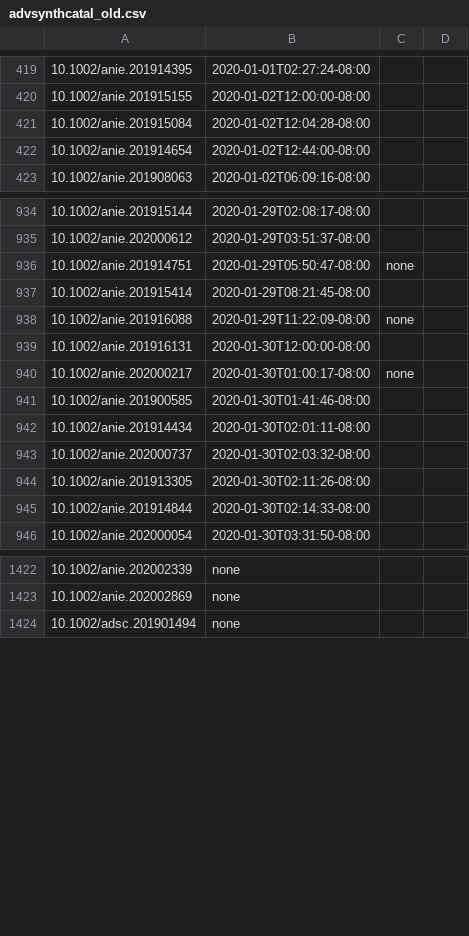
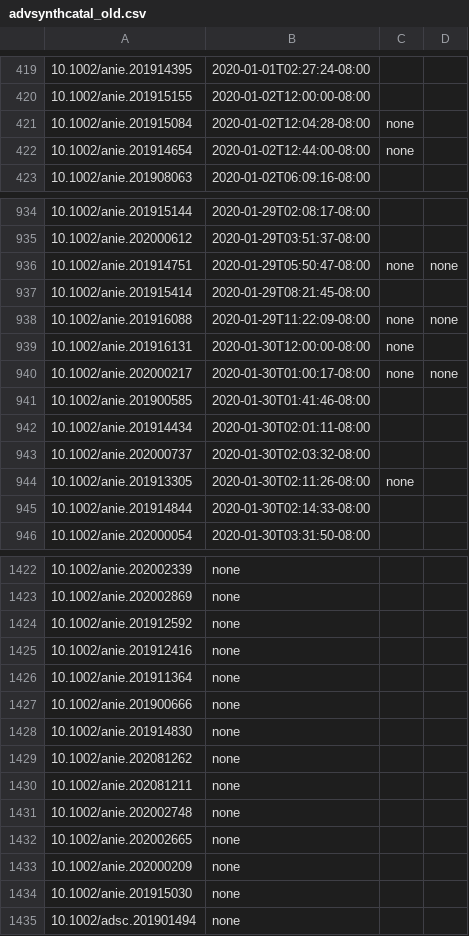
Before and after one commit to supersciencegrl/easy-wiley, a CSV file: advsynthcatal_old.csv, drawn as a sheet; only a part is shown, gaps mark what is left out; the diff covers the shown part only.

```diff
--- a/advsynthcatal_old.csv
+++ b/advsynthcatal_old.csv
@@ -420,4 +420,4 @@
 10.1002/anie.201915155,2020-01-02T12:00:00-08:00
-10.1002/anie.201915084,2020-01-02T12:04:28-08:00
-10.1002/anie.201914654,2020-01-02T12:44:00-08:00
+10.1002/anie.201915084,2020-01-02T12:04:28-08:00,none
+10.1002/anie.201914654,2020-01-02T12:44:00-08:00,none
 10.1002/anie.201908063,2020-01-02T06:09:16-08:00
@@ -935,7 +935,7 @@
 10.1002/anie.202000612,2020-01-29T03:51:37-08:00
-10.1002/anie.201914751,2020-01-29T05:50:47-08:00,none
+10.1002/anie.201914751,2020-01-29T05:50:47-08:00,none,none
 10.1002/anie.201915414,2020-01-29T08:21:45-08:00
-10.1002/anie.201916088,2020-01-29T11:22:09-08:00,none
-10.1002/anie.201916131,2020-01-30T12:00:00-08:00
-10.1002/anie.202000217,2020-01-30T01:00:17-08:00,none
+10.1002/anie.201916088,2020-01-29T11:22:09-08:00,none,none
+10.1002/anie.201916131,2020-01-30T12:00:00-08:00,none
+10.1002/anie.202000217,2020-01-30T01:00:17-08:00,none,none
 10.1002/anie.201900585,2020-01-30T01:41:46-08:00
@@ -943,3 +943,3 @@
 10.1002/anie.202000737,2020-01-30T02:03:32-08:00
-10.1002/anie.201913305,2020-01-30T02:11:26-08:00
+10.1002/anie.201913305,2020-01-30T02:11:26-08:00,none
 10.1002/anie.201914844,2020-01-30T02:14:33-08:00
@@ -1423,2 +1423,13 @@
 10.1002/anie.202002869,none
+10.1002/anie.201912592,none
+10.1002/anie.201912416,none
+10.1002/anie.201911364,none
+10.1002/anie.201900666,none
+10.1002/anie.201914830,none
+10.1002/anie.202081262,none
+10.1002/anie.202081211,none
+10.1002/anie.202002748,none
+10.1002/anie.202002665,none
+10.1002/anie.202000209,none
+10.1002/anie.201915030,none
 10.1002/adsc.201901494,none
```
Also changed, not shown: 55 edited cells elsewhere in this file, acie_old.csv, chemeurj_old.csv, 1 other file.
